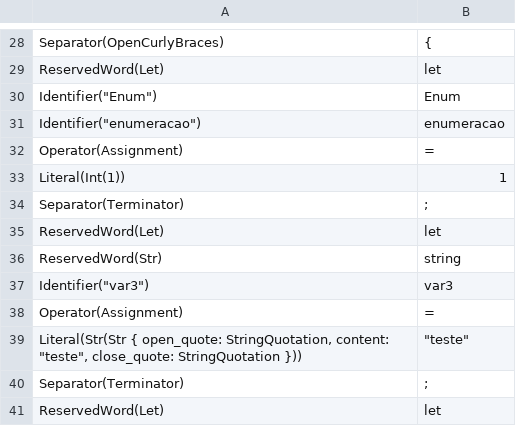
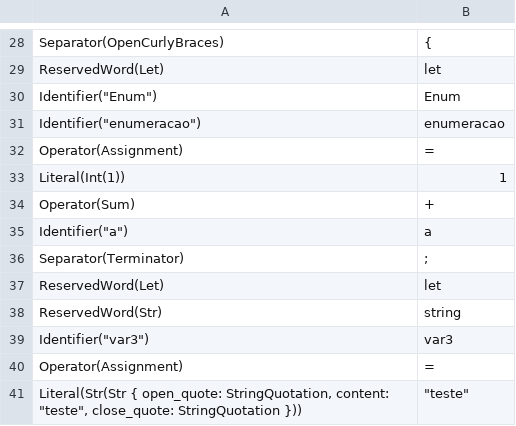
Before and after one commit to jlabbude/Compiler, a CSV file: output/lexical_output.csv, drawn as a sheet; only a part is shown, gaps mark what is left out; the shorter side is filled out with more unchanged rows.

```diff
--- a/output/lexical_output.csv
+++ b/output/lexical_output.csv
@@ -33,2 +33,4 @@
 "Literal(Int(1))","1"
+"Operator(Sum)","+"
+"Identifier(""a"")","a"
 "Separator(Terminator)",";"
```
Also changed, not shown: output/syntax_output.csv, 2 other files.
